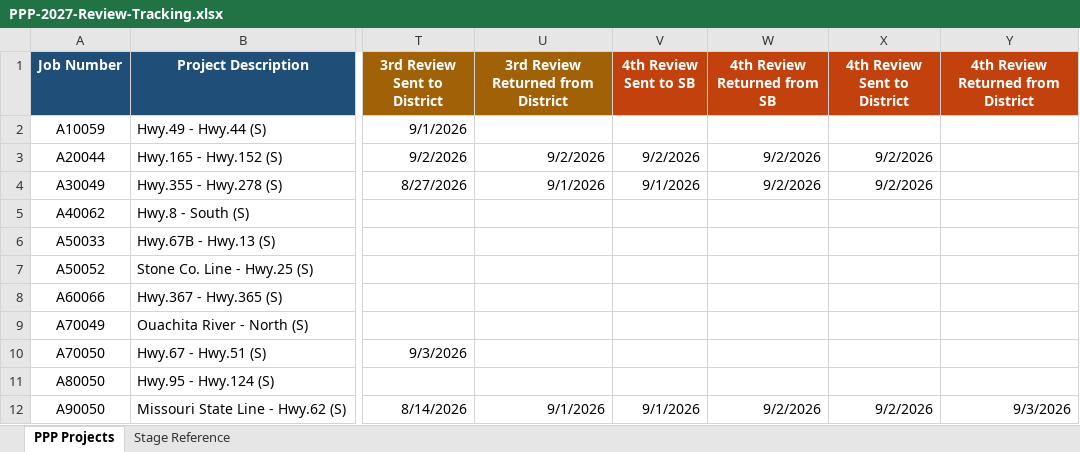
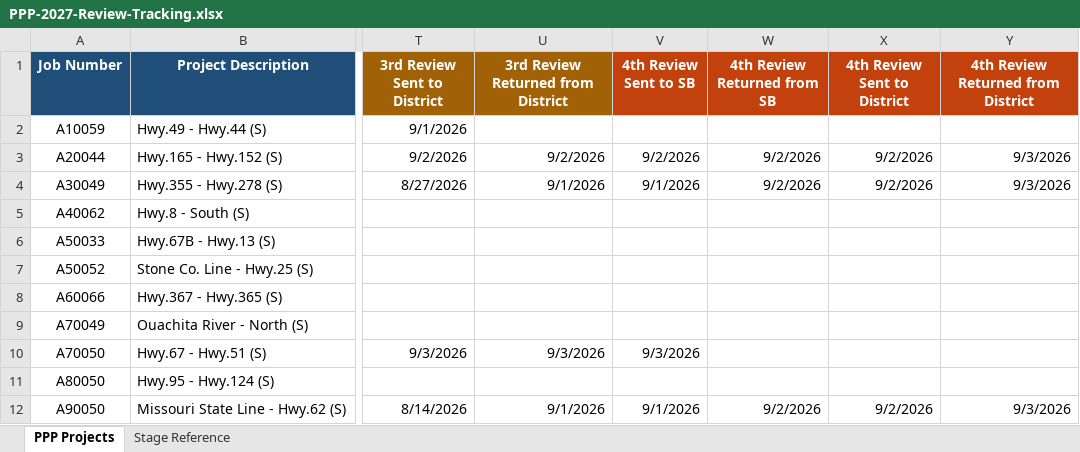
Before and after one commit to niwesh-ardot/2027-PPP-Review-Control-Center, an Excel workbook: data/PPP-2027-Review-Tracking.xlsx, sheet PPP Projects, drawn as a sheet; only a part is shown, gaps mark what is left out; values as stored, in another font and other column widths than the file's, no borders; table styles not drawn; the diff names each change by its address in the sheet, - before the commit and + after, or states it on an @@ line.

Commit message:
Spreadsheet updates-In General 9.3.2026

```diff
--- a/data/PPP-2027-Review-Tracking.xlsx (sheet PPP Projects)
+++ b/data/PPP-2027-Review-Tracking.xlsx (sheet PPP Projects)
-Y3:Y4: (empty)
+Y3:Y4: 9/3/2026
-U10: (empty)
+U10: 9/3/2026
-V10 (4th Review Sent to SB): (empty)
+V10 (4th Review Sent to SB): 9/3/2026
```
